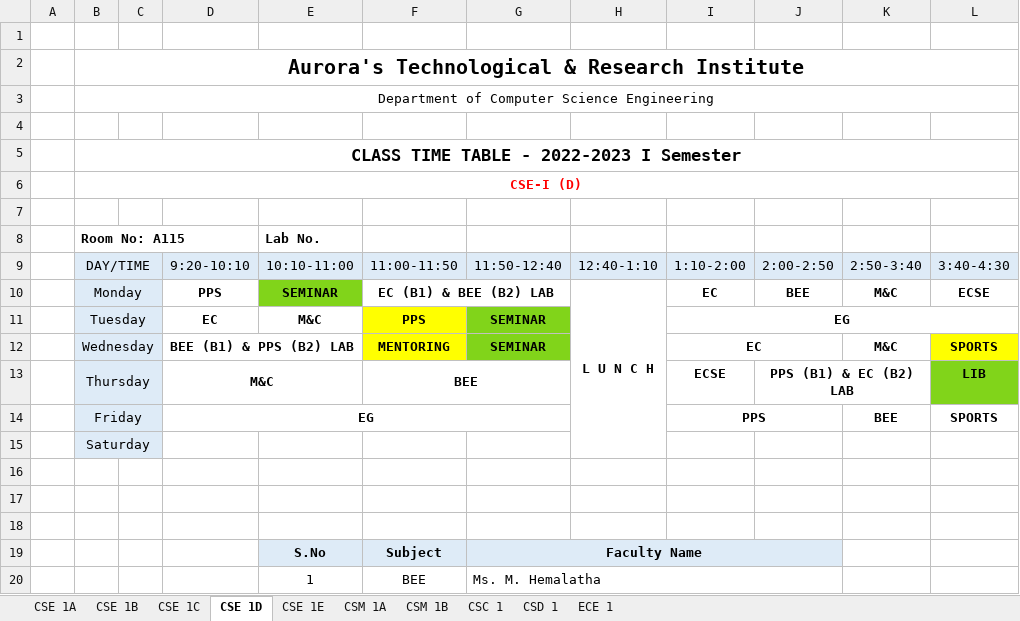
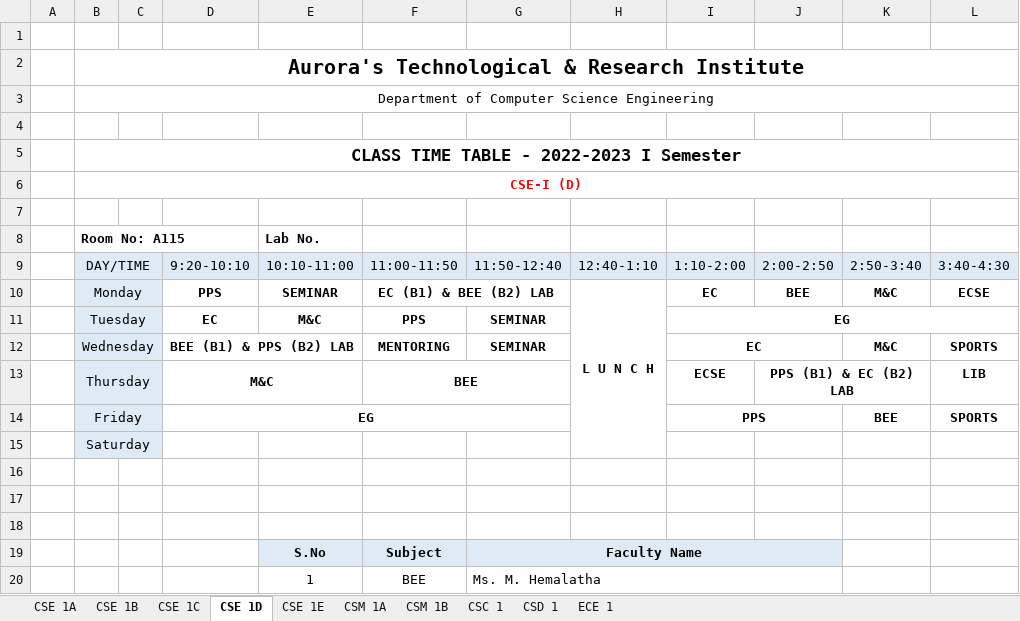
Before and after one commit to 1-rohit/tt, an Excel workbook: 1st Year CSE, CSM, CS, DS, ECE Timetables.xlsx, sheet CSE 1D, drawn as a sheet; only a part is shown; values as stored, in another font and other column widths than the file's, no borders; the diff names each change by its address in the sheet, - before the commit and + after, or states it on an @@ line.

```diff
--- a/1st Year CSE, CSM, CS, DS, ECE Timetables.xlsx (sheet CSE 1D)
+++ b/1st Year CSE, CSM, CS, DS, ECE Timetables.xlsx (sheet CSE 1D)
-E10 fill: #81D41A
+E10 fill: none
-F11:F12 fill: #FFFF00
+F11:F12 fill: none
-G11:G12 fill: #81D41A
+G11:G12 fill: none
-L12 fill: #FFFF00
+L12 fill: none
-L13 fill: #81D41A
+L13 fill: none
```
Also changed, not shown: sheet CSE 1B, sheet CSE 1A, sheet CSC 1, sheet CSM 1A, sheet CSE 1C, sheet CSE 1E, 2 more sheets, 2nd Year CSE,IT, CSM Timetables.xlsx, Faculty Time Table-CSE,IT.xlsx, 1 other file.
